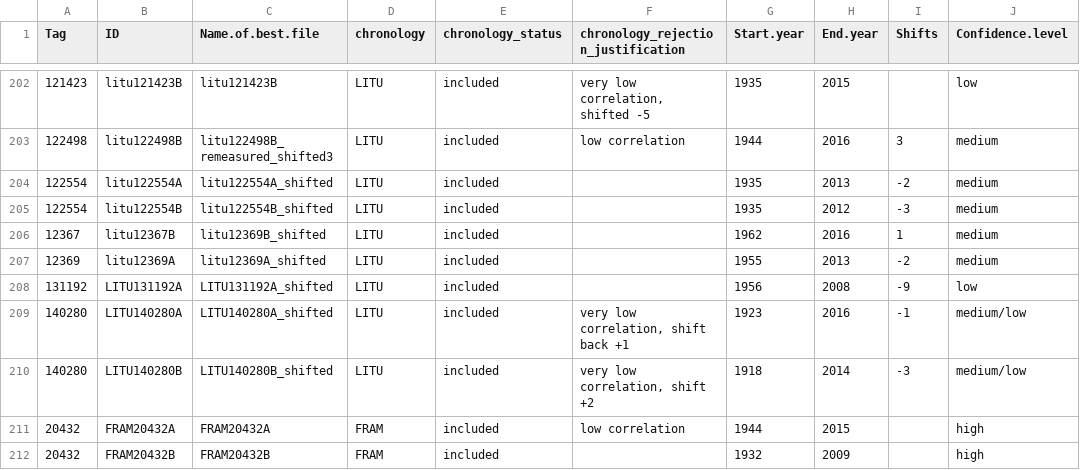
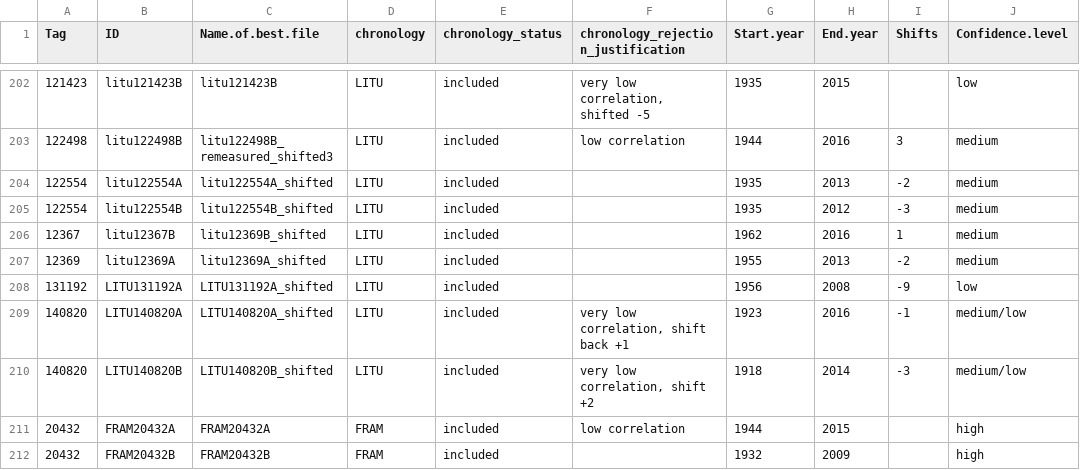
Before and after one commit to SCBI-ForestGEO/SCBI-ForestGEO-Data, a CSV file: tree_cores/measurement_files/measurement_notes_2016_17_chronology.csv, drawn as a sheet; only a part is shown, gaps mark what is left out; the diff names each change by its address in the sheet, - before the commit and + after, or states it on an @@ line.

Commit message:
fix tag 140280 becomes 140820 #23

```diff
--- a/tree_cores/measurement_files/measurement_notes_2016_17_chronology.csv
+++ b/tree_cores/measurement_files/measurement_notes_2016_17_chronology.csv
-A209:A210 (Tag): 140280
+A209:A210 (Tag): 140820
-B209 (ID): LITU140280A
+B209 (ID): LITU140820A
-C209 (Name.of.best.file): LITU140280A_shifted
+C209 (Name.of.best.file): LITU140820A_shifted
-B210 (ID): LITU140280B
+B210 (ID): LITU140820B
-C210 (Name.of.best.file): LITU140280B_shifted
+C210 (Name.of.best.file): LITU140820B_shifted
```
